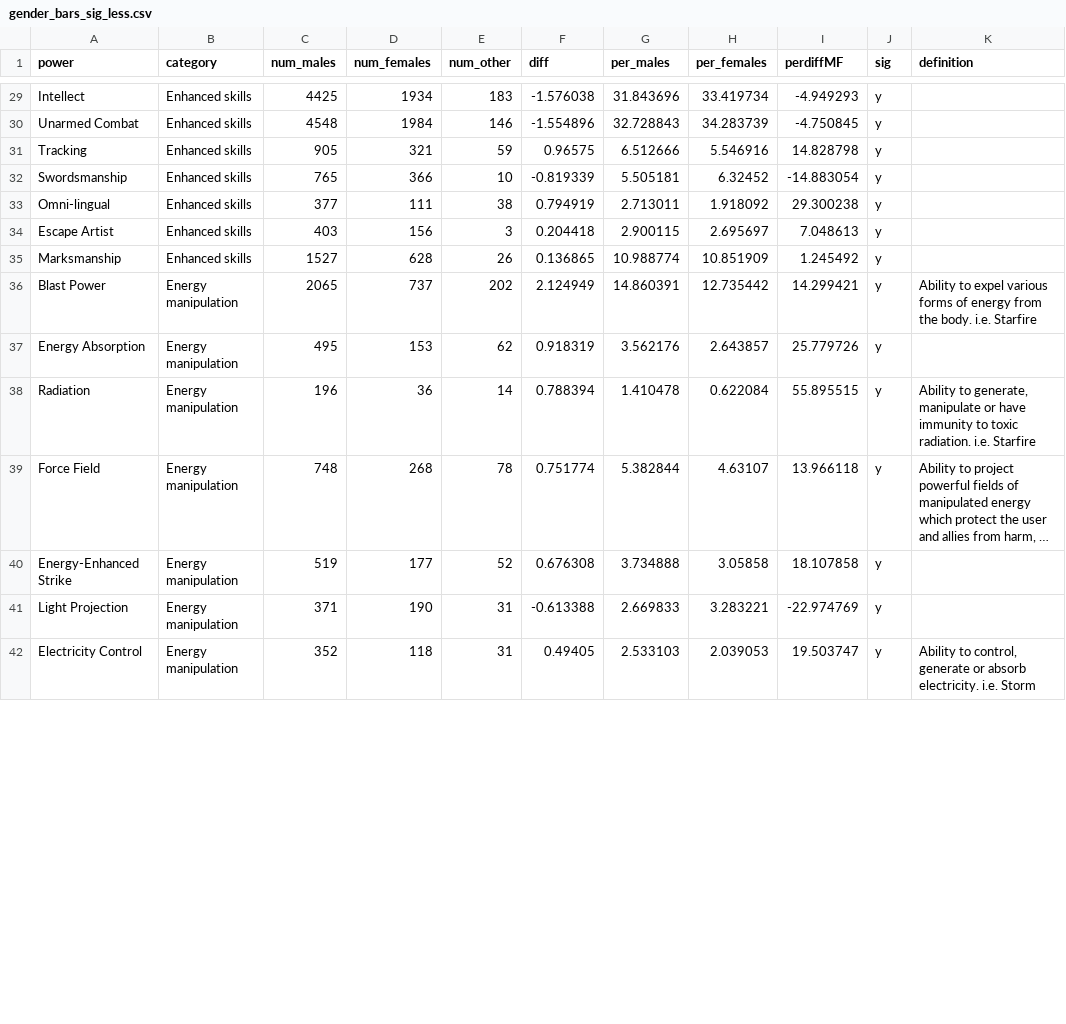
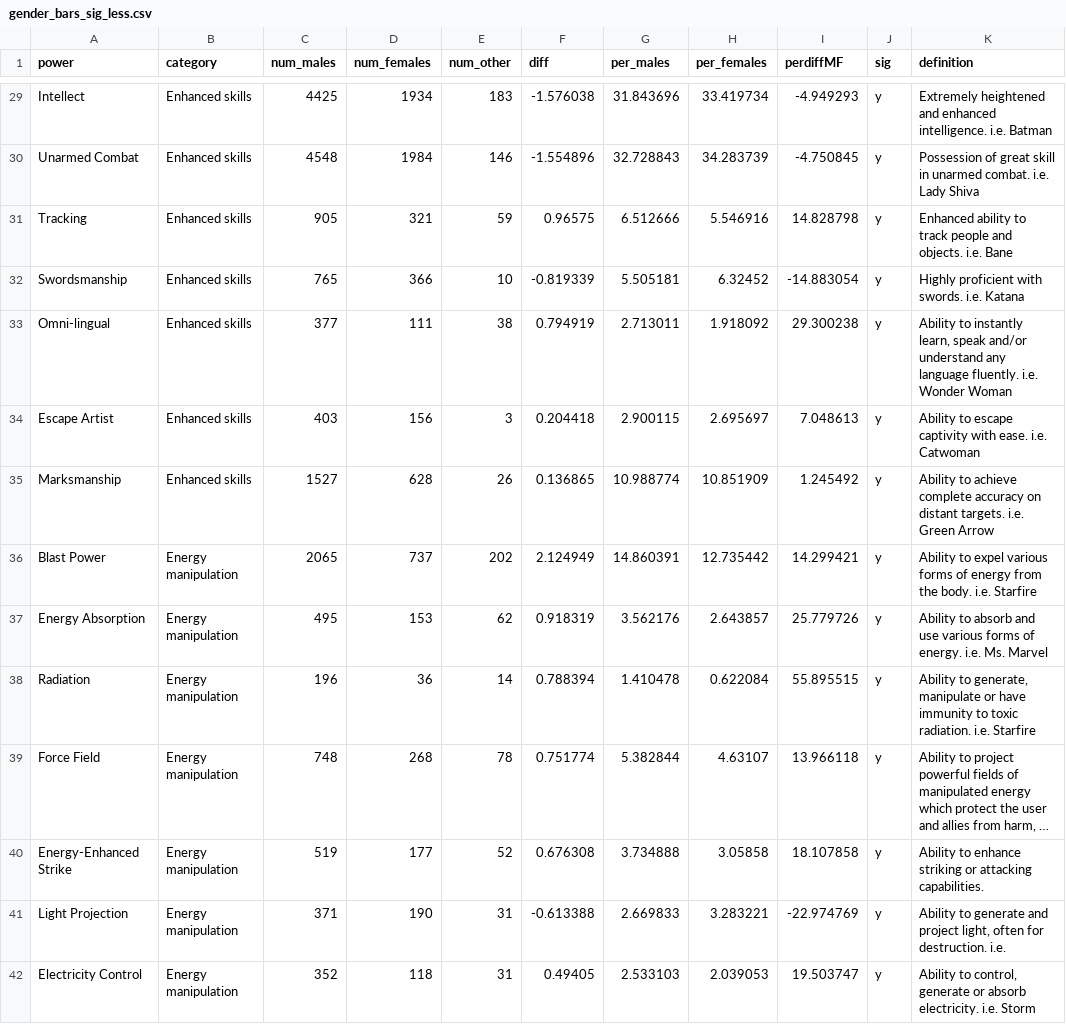
Before and after one commit to advaitmb/comics, a CSV file: gender_bars_sig_less.csv, drawn as a sheet; only a part is shown, gaps mark what is left out; long unchanged cells end in …; the diff covers the shown part only; the diff names each change by its address in the sheet, - before the commit and + after, or states it on an @@ line.

Commit message:
adding definitions

```diff
--- a/gender_bars_sig_less.csv
+++ b/gender_bars_sig_less.csv
-K29 (definition): (empty)
+K29 (definition): Extremely heightened and enhanced intelligence. i.e. Batman
-K30 (definition): (empty)
+K30 (definition): Possession of great skill in unarmed combat. i.e. Lady Shiva
-K31 (definition): (empty)
+K31 (definition): Enhanced ability to track people and objects. i.e. Bane
-K32 (definition): (empty)
+K32 (definition): Highly proficient with swords. i.e. Katana
-K33 (definition): (empty)
+K33 (definition): Ability to instantly learn, speak and/or understand any language fluently. i.e. Wonder Woman
-K34 (definition): (empty)
+K34 (definition): Ability to escape captivity with ease. i.e. Catwoman
-K35 (definition): (empty)
+K35 (definition): Ability to achieve complete accuracy on distant targets. i.e. Green Arrow
-K37 (definition): (empty)
+K37 (definition): Ability to absorb and use various forms of energy. i.e. Ms. Marvel
-K40 (definition): (empty)
+K40 (definition): Ability to enhance striking or attacking capabilities.
-K41 (definition): (empty)
+K41 (definition): Ability to generate and project light, often for destruction. i.e.
```
Also changed, not shown: 34 edited cells elsewhere in this file.
